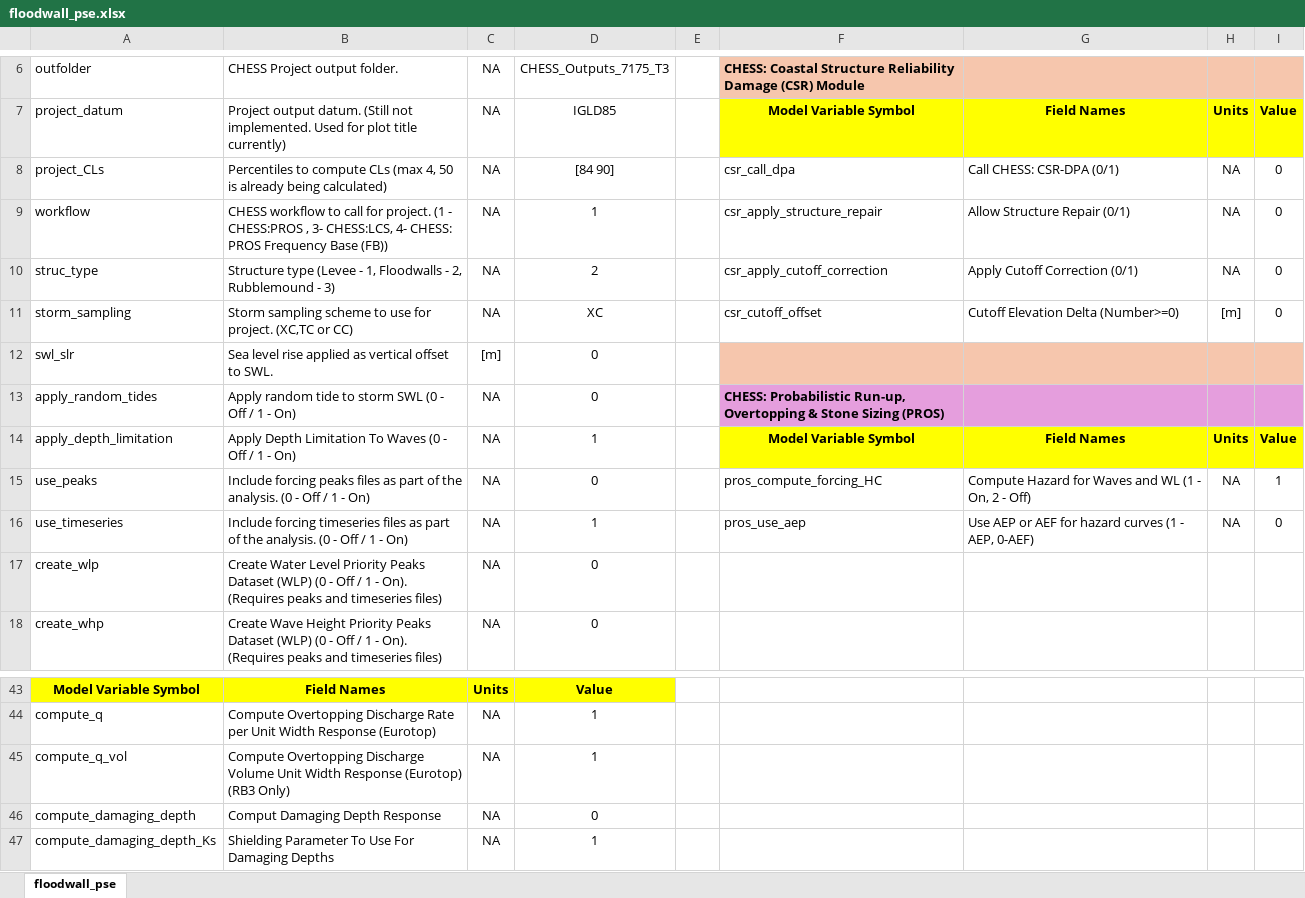
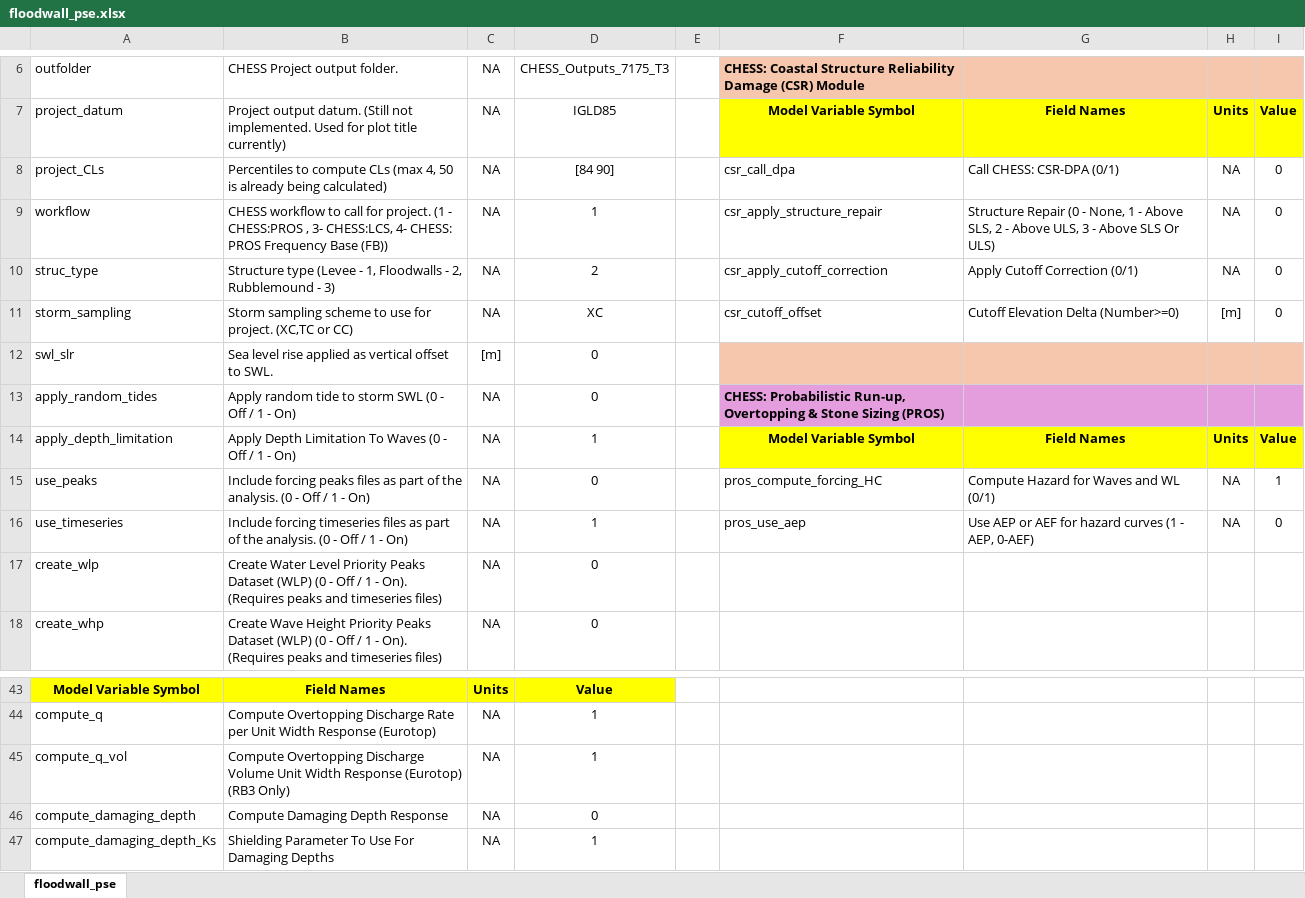
Before and after one commit to ostrowk/CHESS-Library, an Excel workbook: CHESS_Library/PSE_Templates/floodwall_pse.xlsx, sheet floodwall_pse, drawn as a sheet; only a part is shown, gaps mark what is left out; values as stored, in another font and other column widths than the file's, no borders; the diff names each change by its address in the sheet, - before the commit and + after, or states it on an @@ line.

```diff
--- a/CHESS_Library/PSE_Templates/floodwall_pse.xlsx (sheet floodwall_pse)
+++ b/CHESS_Library/PSE_Templates/floodwall_pse.xlsx (sheet floodwall_pse)
-G9: Allow Structure Repair (0/1)
+G9: Structure Repair (0 - None, 1 - Above SLS, 2 - Above ULS, 3 - Above SLS Or ULS)
-G15: Compute Hazard for Waves and WL (1 - On, 2 - Off)
+G15: Compute Hazard for Waves and WL (0/1)
-B46: Comput Damaging Depth Response
+B46: Compute Damaging Depth Response
```
Also changed, not shown: CHESS_floodwall_inputs.xlsx, 10 other files.
